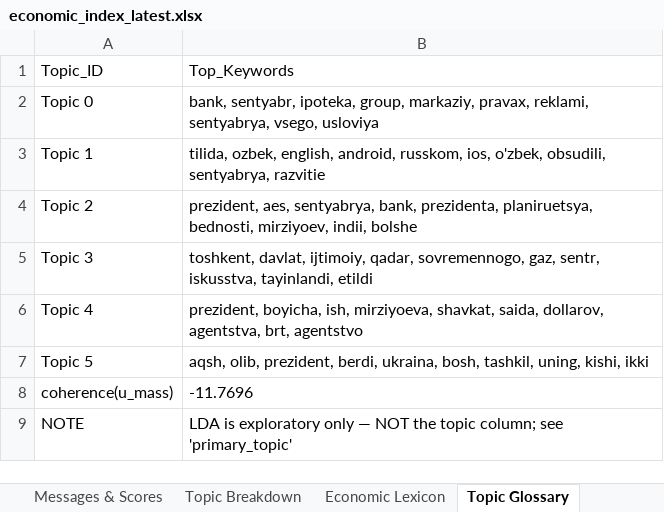
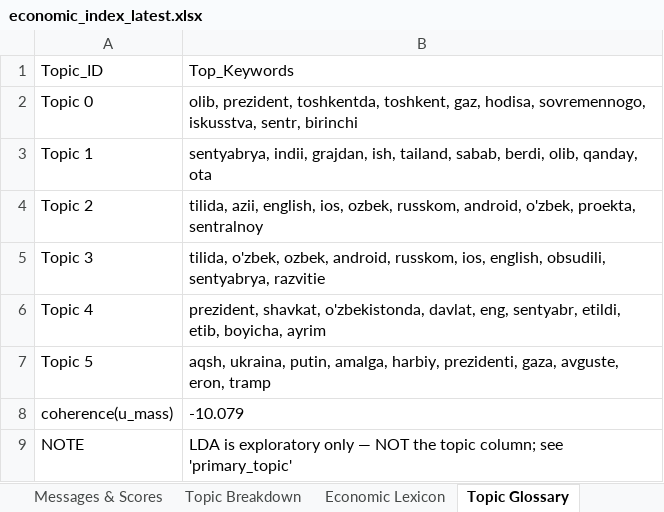
Before and after one commit to ArtikovSh/uz_economic_index, an Excel workbook: output/economic_index_latest.xlsx, sheet Topic Glossary, drawn as a sheet; values as stored, in another font and other column widths than the file's, no borders; the diff names each change by its address in the sheet, - before the commit and + after, or states it on an @@ line.

```diff
--- a/output/economic_index_latest.xlsx (sheet Topic Glossary)
+++ b/output/economic_index_latest.xlsx (sheet Topic Glossary)
-B2: bank, sentyabr, ipoteka, group, markaziy, pravax, reklami, sentyabrya, vsego, usloviya
+B2: olib, prezident, toshkentda, toshkent, gaz, hodisa, sovremennogo, iskusstva, sentr, birinchi
-B3: tilida, ozbek, english, android, russkom, ios, o'zbek, obsudili, sentyabrya, razvitie
+B3: sentyabrya, indii, grajdan, ish, tailand, sabab, berdi, olib, qanday, ota
-B4: prezident, aes, sentyabrya, bank, prezidenta, planiruetsya, bednosti, mirziyoev, indii, bolshe
+B4: tilida, azii, english, ios, ozbek, russkom, android, o'zbek, proekta, sentralnoy
-B5: toshkent, davlat, ijtimoiy, qadar, sovremennogo, gaz, sentr, iskusstva, tayinlandi, etildi
+B5: tilida, o'zbek, ozbek, android, russkom, ios, english, obsudili, sentyabrya, razvitie
-B6: prezident, boyicha, ish, mirziyoeva, shavkat, saida, dollarov, agentstva, brt, agentstvo
+B6: prezident, shavkat, o'zbekistonda, davlat, eng, sentyabr, etildi, etib, boyicha, ayrim
-B7: aqsh, olib, prezident, berdi, ukraina, bosh, tashkil, uning, kishi, ikki
+B7: aqsh, ukraina, putin, amalga, harbiy, prezidenti, gaza, avguste, eron, tramp
-B8: -11.7696
+B8: -10.079
```
Also changed, not shown: sheet Messages & Scores, sheet Topic Breakdown, sheet Daily Index, charts or pictures, 3 other files.
